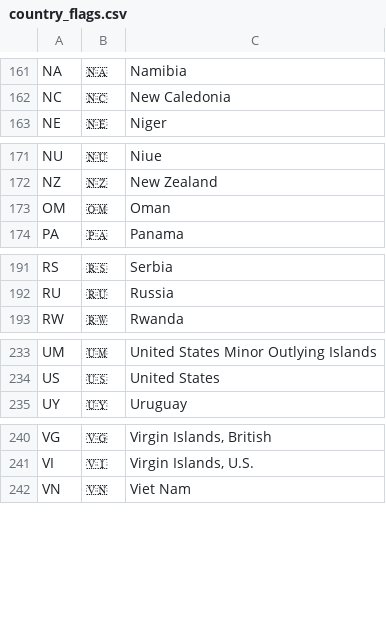
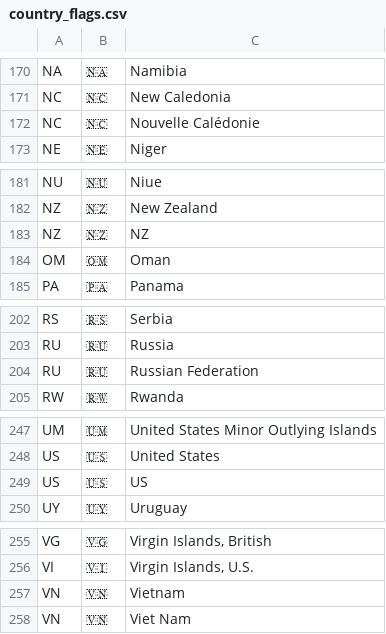
Before and after one commit to beckyamara/remost, a CSV file: lib/assets/country_flags.csv, drawn as a sheet; only a part is shown, gaps mark what is left out; the diff covers the shown part only; the diff names each change by its address in the sheet, - before the commit and + after, or states it on an @@ line.

```diff
--- a/lib/assets/country_flags.csv
+++ b/lib/assets/country_flags.csv
+row 172: NC | 🇳🇨 | Nouvelle Calédonie
+row 183: NZ | 🇳🇿 | NZ
+row 204: RU | 🇷🇺 | Russian Federation
+row 249: US | 🇺🇸 | US
+row 257: VN | 🇻🇳 | Vietnam
```
Also changed, not shown: 11 added rows elsewhere in this file, 9 other files.
